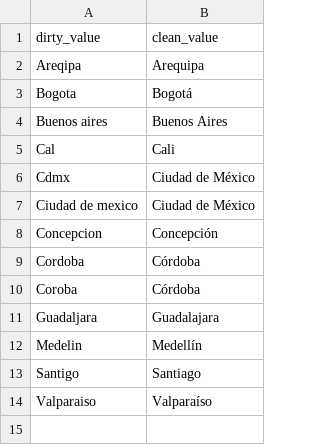
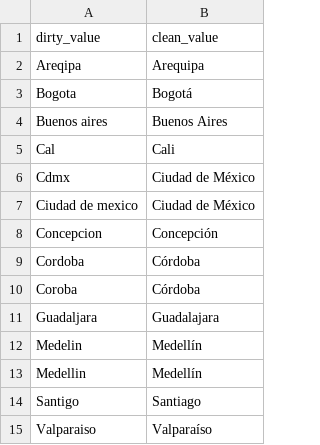
Before and after one commit to agusfun/qversity-data-2025-montevideo-agustinafunes, a CSV file: dbt/seeds/mappings/city_mapping.csv, drawn as a sheet; the diff names each change by its address in the sheet, - before the commit and + after, or states it on an @@ line.

```diff
--- a/dbt/seeds/mappings/city_mapping.csv
+++ b/dbt/seeds/mappings/city_mapping.csv
+row 13: Medellin | Medellín
```
Also changed, not shown: 22 other files.
